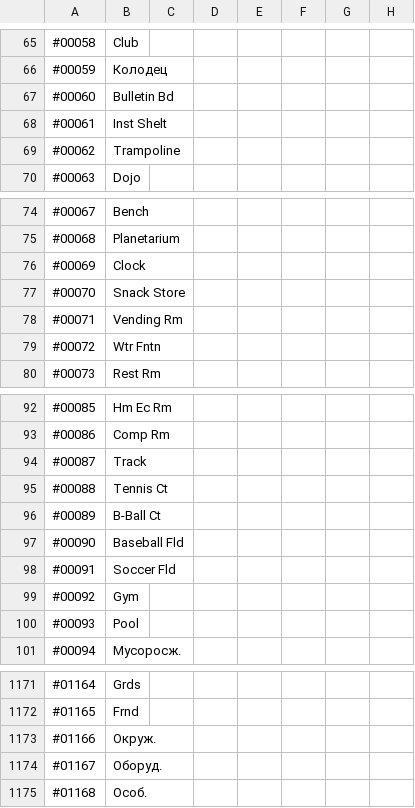
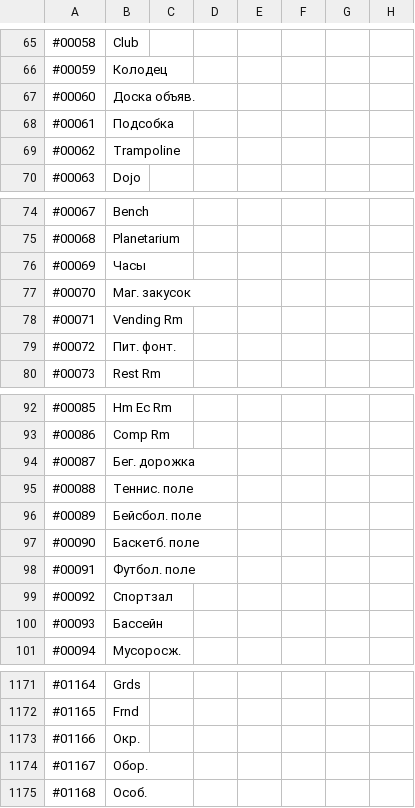
Before and after one commit to ITDarkUFO/Graphic, a CSV file: PocketAcademy.csv, drawn as a sheet; only a part is shown, gaps mark what is left out.

Commit message:
Update PocketAcademy.csv

```diff
--- a/PocketAcademy.csv
+++ b/PocketAcademy.csv
@@ -66,4 +66,4 @@
 #00059,Колодец
-#00060,Bulletin Bd
-#00061,Inst Shelt
+#00060,Доска объяв.
+#00061,Подсобка
 #00062,Trampoline
@@ -75,6 +75,6 @@
 #00068,Planetarium
-#00069,Clock
-#00070,Snack Store
+#00069,Часы
+#00070,Маг. закусок
 #00071,Vending Rm
-#00072,Wtr Fntn
+#00072,Пит. фонт.
 #00073,Rest Rm
@@ -93,9 +93,9 @@
 #00086,Comp Rm
-#00087,Track
-#00088,Tennis Ct
-#00089,B-Ball Ct
-#00090,Baseball Fld
-#00091,Soccer Fld
-#00092,Gym
-#00093,Pool
+#00087,Бег. дорожка
+#00088,Теннис. поле
+#00089,Бейсбол. поле
+#00090,Баскетб. поле
+#00091,Футбол. поле
+#00092,Спортзал
+#00093,Бассейн
 #00094,Мусоросж.
@@ -1172,4 +1172,4 @@
 #01165,Frnd
-#01166,Окруж.
-#01167,Оборуд.
+#01166,Окр.
+#01167,Обор.
 #01168,Особ.
```
